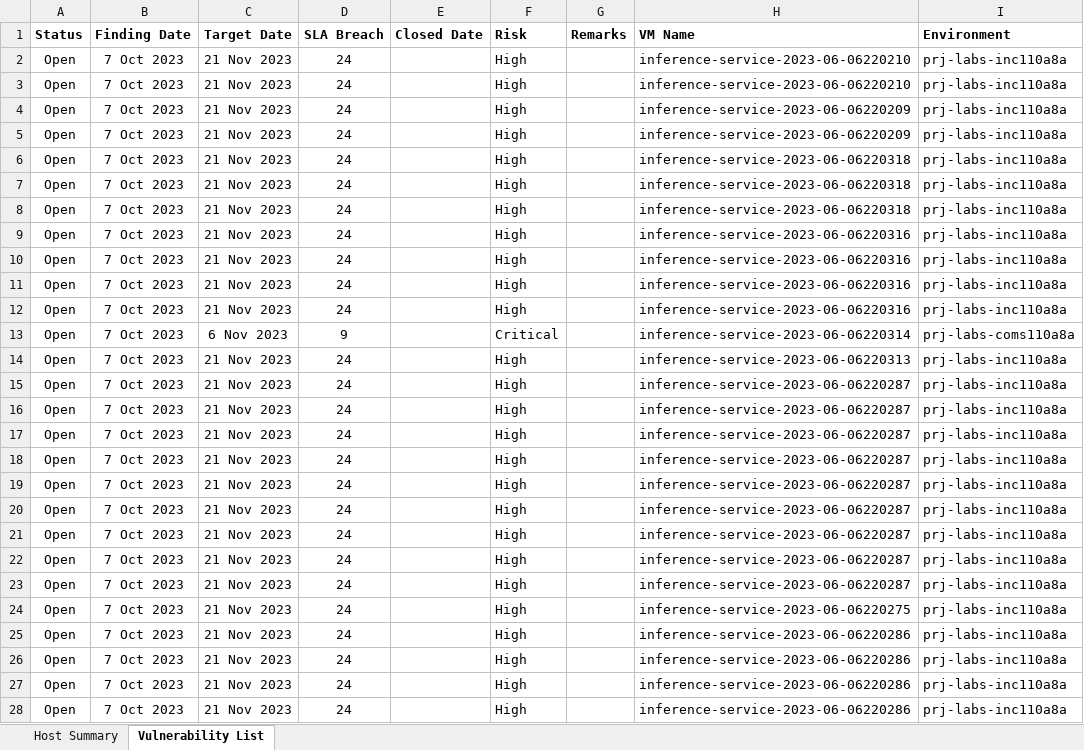
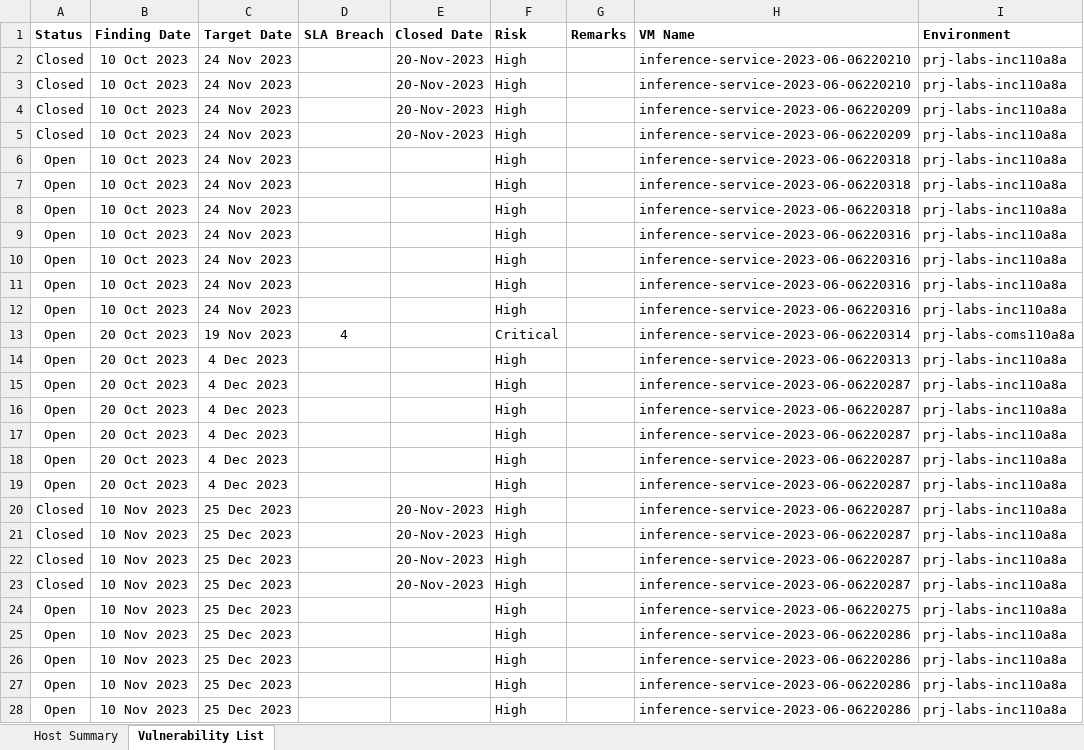
Before and after one commit to n4igme/nsremgr, an Excel workbook: sheet_templates/va_summary.xlsx, sheet Vulnerability List, drawn as a sheet; only a part is shown; values as stored, in another font and other column widths than the file's, no borders; charts and pictures and conditional formats not drawn; the diff covers the shown part only; the diff names each change by its address in the sheet, - before the commit and + after, or states it on an @@ line.

```diff
--- a/sheet_templates/va_summary.xlsx (sheet Vulnerability List)
+++ b/sheet_templates/va_summary.xlsx (sheet Vulnerability List)
-A2:A5 (Status): Open
+A2:A5 (Status): Closed
-B2:B12 (Finding Date): 7 Oct 2023
+B2:B12 (Finding Date): 10 Oct 2023
-C2:C12 (Target Date): 21 Nov 2023
+C2:C12 (Target Date): 24 Nov 2023
-D2:D12 (SLA Breach): 24
+D2:D12 (SLA Breach): (empty)
-E2:E5 (Closed Date): (empty)
+E2:E5 (Closed Date): 20-Nov-2023
-B13:B19 (Finding Date): 7 Oct 2023
+B13:B19 (Finding Date): 20 Oct 2023
-C13 (Target Date): 6 Nov 2023
+C13 (Target Date): 19 Nov 2023
-D13 (SLA Breach): 9
+D13 (SLA Breach): 4
-C14:C19 (Target Date): 21 Nov 2023
+C14:C19 (Target Date): 4 Dec 2023
-D14:D28 (SLA Breach): 24
+D14:D28 (SLA Breach): (empty)
-A20:A23 (Status): Open
+A20:A23 (Status): Closed
-B20:B28 (Finding Date): 7 Oct 2023
+B20:B28 (Finding Date): 10 Nov 2023
-C20:C28 (Target Date): 21 Nov 2023
+C20:C28 (Target Date): 25 Dec 2023
-E20:E23 (Closed Date): (empty)
+E20:E23 (Closed Date): 20-Nov-2023
```
Also changed, not shown: 4 added rows and 29 edited cells elsewhere in this sheet, sheet Host Summary, sheet_templates/nessus-report.xlsx, 2 other files.
